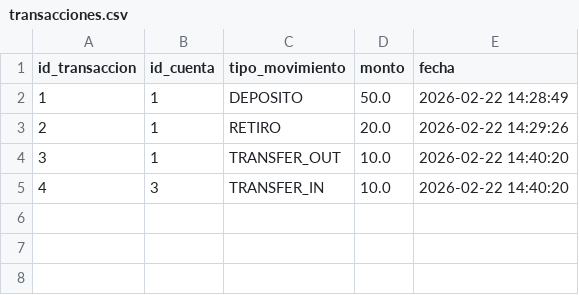
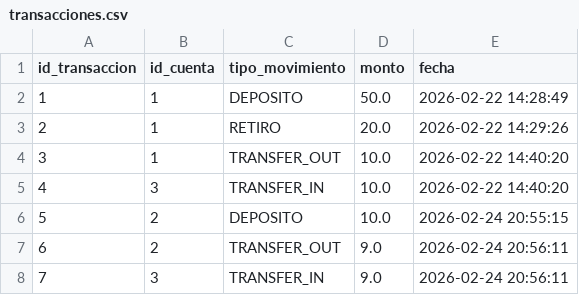
Before and after one commit to Landaverde-04/Challenge-grupal, a CSV file: data/transacciones.csv, drawn as a sheet.

```diff
--- a/data/transacciones.csv
+++ b/data/transacciones.csv
@@ -5 +5,4 @@ id_transaccion,id_cuenta,tipo_movimiento,monto,fecha
 4,3,TRANSFER_IN,10.0,2026-02-22 14:40:20
+5,2,DEPOSITO,10.0,2026-02-24 20:55:15
+6,2,TRANSFER_OUT,9.0,2026-02-24 20:56:11
+7,3,TRANSFER_IN,9.0,2026-02-24 20:56:11
```
Also changed, not shown: data/usuarios.csv, 11 other files.
